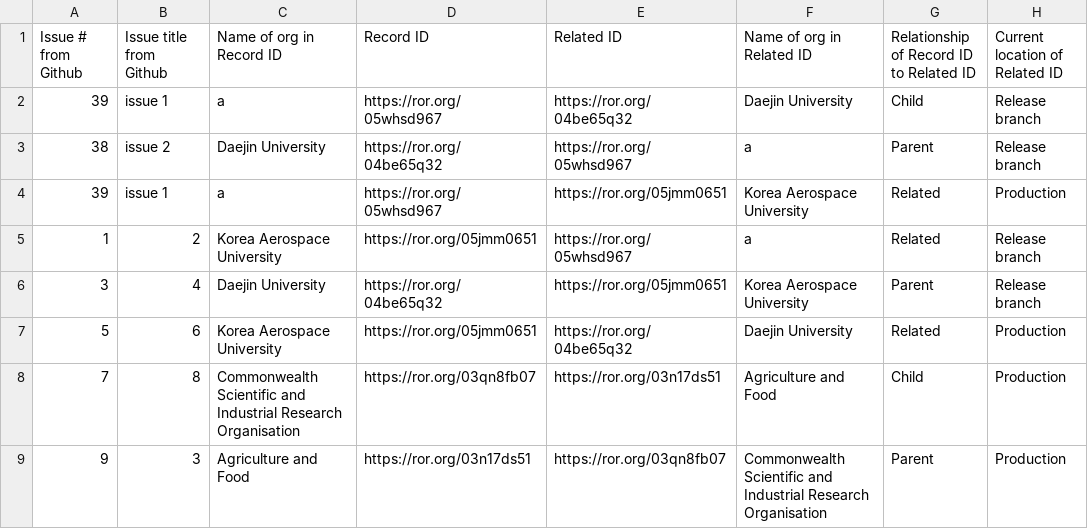
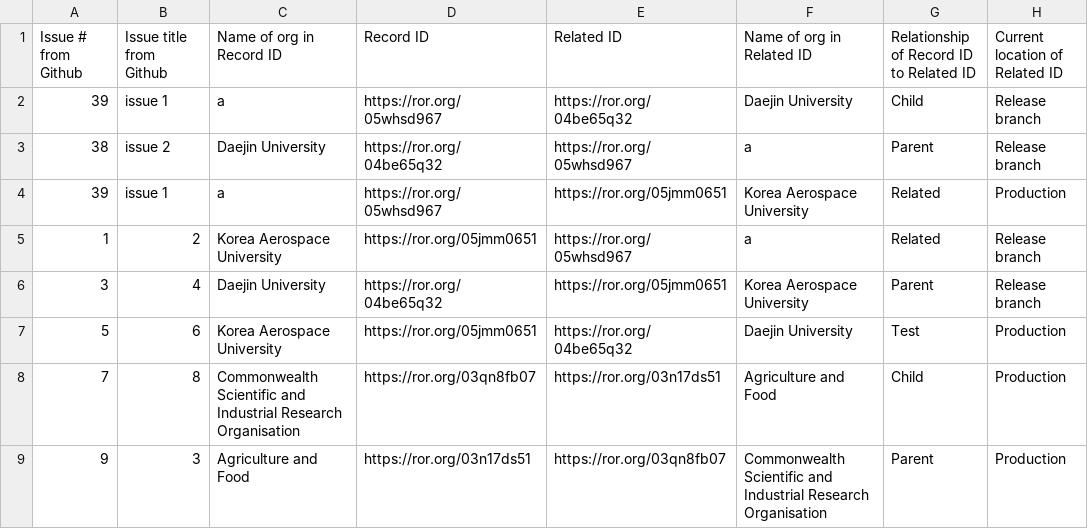
Before and after one commit to ror-community/dev-ror-records, a CSV file: relationships.csv, drawn as a sheet.

Commit message:
checking change

```diff
--- a/relationships.csv
+++ b/relationships.csv
@@ -6,3 +6,3 @@ Issue # from Github ,Issue title from Github,Name of org in Record ID,Record ID,
 3,4,Daejin University,https://ror.org/04be65q32,https://ror.org/05jmm0651,Korea Aerospace University,Parent,Release branch
-5,6,Korea Aerospace University,https://ror.org/05jmm0651,https://ror.org/04be65q32,Daejin University,Related,Production
+5,6,Korea Aerospace University,https://ror.org/05jmm0651,https://ror.org/04be65q32,Daejin University,Test,Production
 7,8,Commonwealth Scientific and Industrial Research Organisation,https://ror.org/03qn8fb07,https://ror.org/03n17ds51,Agriculture and Food,Child,Production
```
